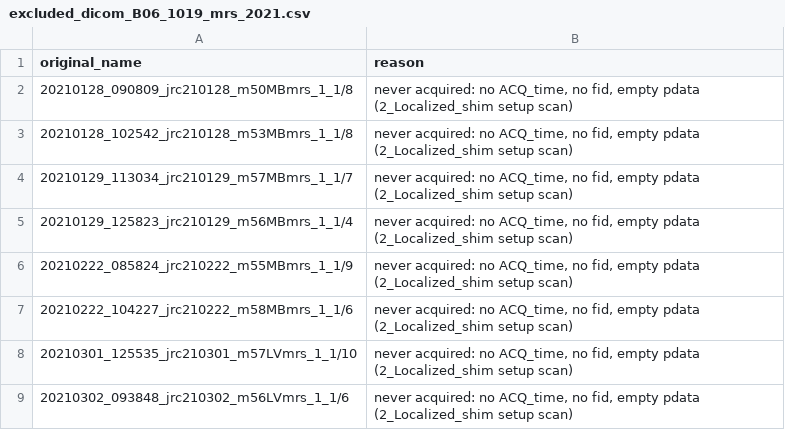
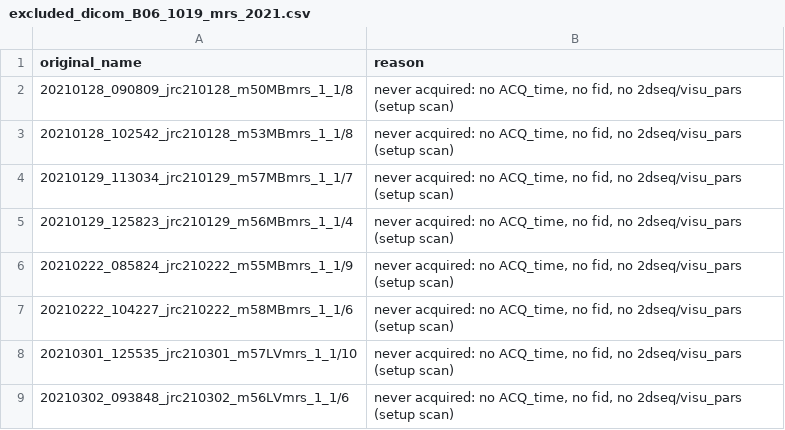
Before and after one commit to Rtasseff/gjesus3-pilot, a CSV file: tools/configs/drives_2026-09/dicom/excluded_dicom_B06_1019_mrs_2021.csv, drawn as a sheet.

```diff
--- a/tools/configs/drives_2026-09/dicom/excluded_dicom_B06_1019_mrs_2021.csv
+++ b/tools/configs/drives_2026-09/dicom/excluded_dicom_B06_1019_mrs_2021.csv
@@ -1,9 +1,9 @@
 original_name,reason
-20210128_090809_jrc210128_m50MBmrs_1_1/8,"never acquired: no ACQ_time, no fid, empty pdata (2_Localized_shim setup scan)"
-20210128_102542_jrc210128_m53MBmrs_1_1/8,"never acquired: no ACQ_time, no fid, empty pdata (2_Localized_shim setup scan)"
-20210129_113034_jrc210129_m57MBmrs_1_1/7,"never acquired: no ACQ_time, no fid, empty pdata (2_Localized_shim setup scan)"
-20210129_125823_jrc210129_m56MBmrs_1_1/4,"never acquired: no ACQ_time, no fid, empty pdata (2_Localized_shim setup scan)"
-20210222_085824_jrc210222_m55MBmrs_1_1/9,"never acquired: no ACQ_time, no fid, empty pdata (2_Localized_shim setup scan)"
-20210222_104227_jrc210222_m58MBmrs_1_1/6,"never acquired: no ACQ_time, no fid, empty pdata (2_Localized_shim setup scan)"
-20210301_125535_jrc210301_m57LVmrs_1_1/10,"never acquired: no ACQ_time, no fid, empty pdata (2_Localized_shim setup scan)"
-20210302_093848_jrc210302_m56LVmrs_1_1/6,"never acquired: no ACQ_time, no fid, empty pdata (2_Localized_shim setup scan)"
+20210128_090809_jrc210128_m50MBmrs_1_1/8,"never acquired: no ACQ_time, no fid, no 2dseq/visu_pars (setup scan)"
+20210128_102542_jrc210128_m53MBmrs_1_1/8,"never acquired: no ACQ_time, no fid, no 2dseq/visu_pars (setup scan)"
+20210129_113034_jrc210129_m57MBmrs_1_1/7,"never acquired: no ACQ_time, no fid, no 2dseq/visu_pars (setup scan)"
+20210129_125823_jrc210129_m56MBmrs_1_1/4,"never acquired: no ACQ_time, no fid, no 2dseq/visu_pars (setup scan)"
+20210222_085824_jrc210222_m55MBmrs_1_1/9,"never acquired: no ACQ_time, no fid, no 2dseq/visu_pars (setup scan)"
+20210222_104227_jrc210222_m58MBmrs_1_1/6,"never acquired: no ACQ_time, no fid, no 2dseq/visu_pars (setup scan)"
+20210301_125535_jrc210301_m57LVmrs_1_1/10,"never acquired: no ACQ_time, no fid, no 2dseq/visu_pars (setup scan)"
+20210302_093848_jrc210302_m56LVmrs_1_1/6,"never acquired: no ACQ_time, no fid, no 2dseq/visu_pars (setup scan)"
```
Also changed, not shown: 6 other files.
